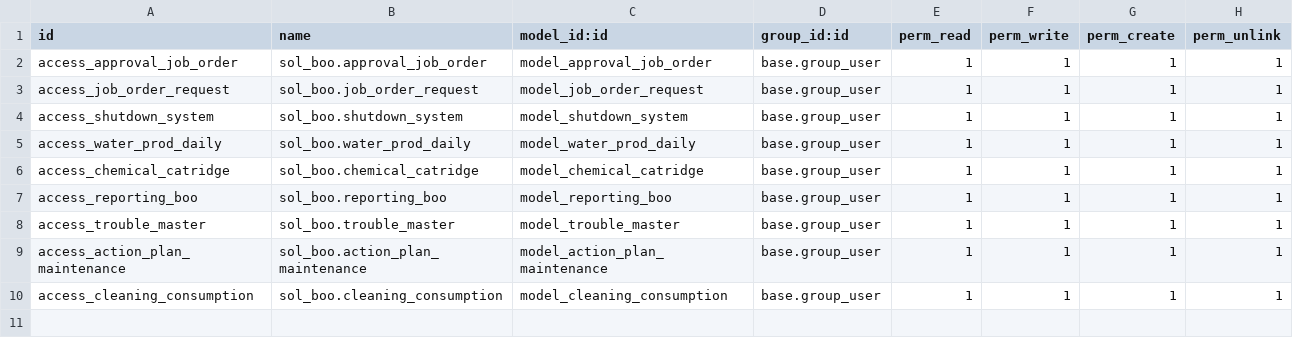
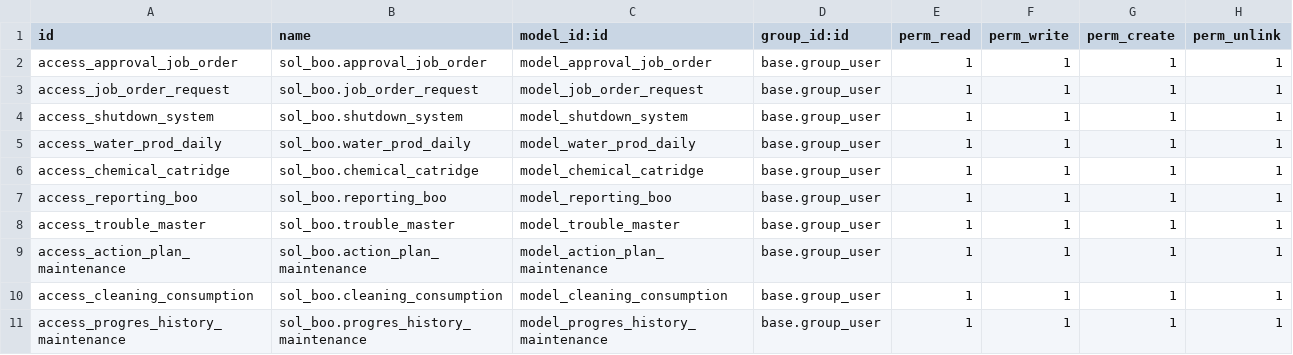
Before and after one commit to SOLINDA-CLOUD/GLS_UAT_Final, a CSV file: sol_boo/security/ir.model.access.csv, drawn as a sheet.

Commit message:
maintenance update

```diff
--- a/sol_boo/security/ir.model.access.csv
+++ b/sol_boo/security/ir.model.access.csv
@@ -10 +10,2 @@ access_action_plan_maintenance,sol_boo.action_plan_maintenance,model_action_plan
 access_cleaning_consumption,sol_boo.cleaning_consumption,model_cleaning_consumption,base.group_user,1,1,1,1
+access_progres_history_maintenance,sol_boo.progres_history_maintenance,model_progres_history_maintenance,base.group_user,1,1,1,1
```
Also changed, not shown: 2 other files.
